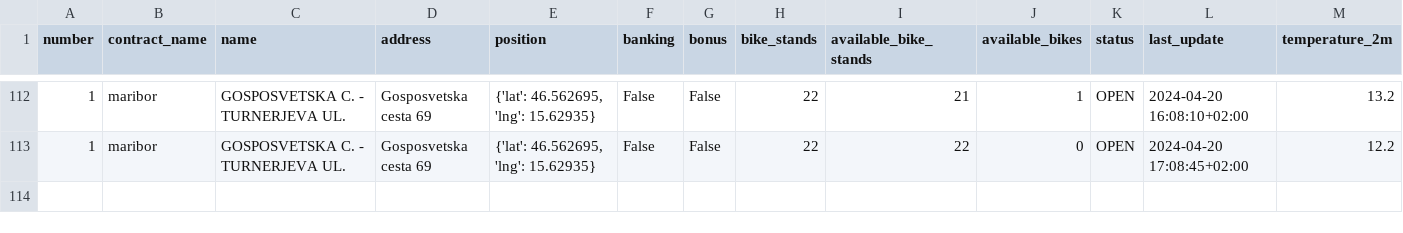
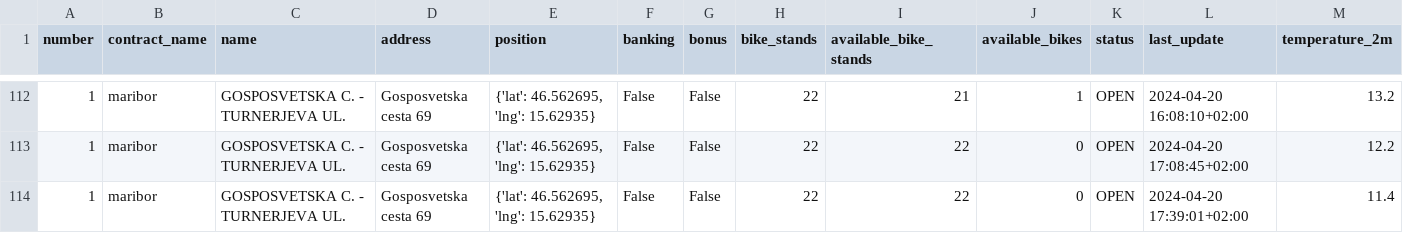
Before and after one commit to PetelinekBenjamin/strojno_ucenje, a CSV file: data/processed/GOSPOSVETSKA C - TURNERJEVA UL.csv, drawn as a sheet; only a part is shown, gaps mark what is left out; rows hold the shown columns only; the diff names each change by its address in the sheet, - before the commit and + after, or states it on an @@ line.

```diff
--- a/data/processed/GOSPOSVETSKA C - TURNERJEVA UL.csv
+++ b/data/processed/GOSPOSVETSKA C - TURNERJEVA UL.csv
+row 114: 1 | maribor | GOSPOSVETSKA C. - TURNERJEVA UL. | Gosposvetska cesta 69 | {'lat': 46.562695, 'lng': 15.62935} | False | False | 22 | 22 | 0 | OPEN | 2024-04-20 17:39:01+02:00 | 11.4
```
Also changed, not shown: 2 other files.
